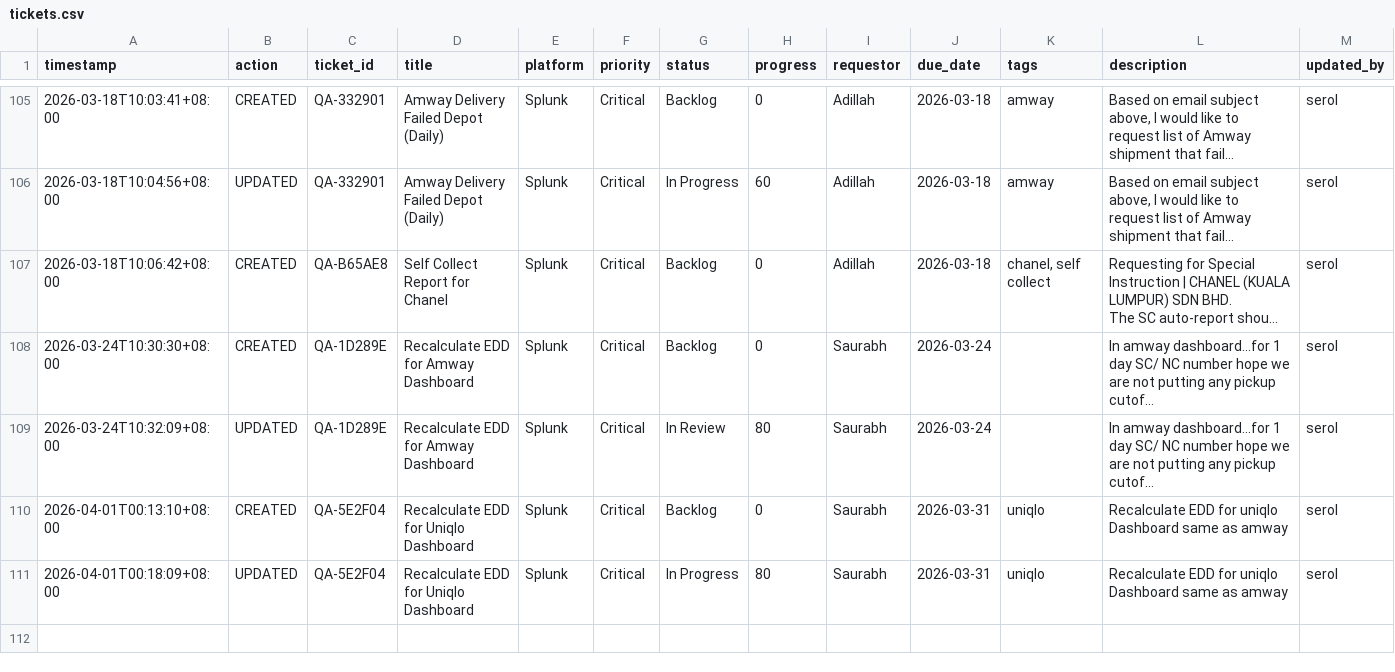
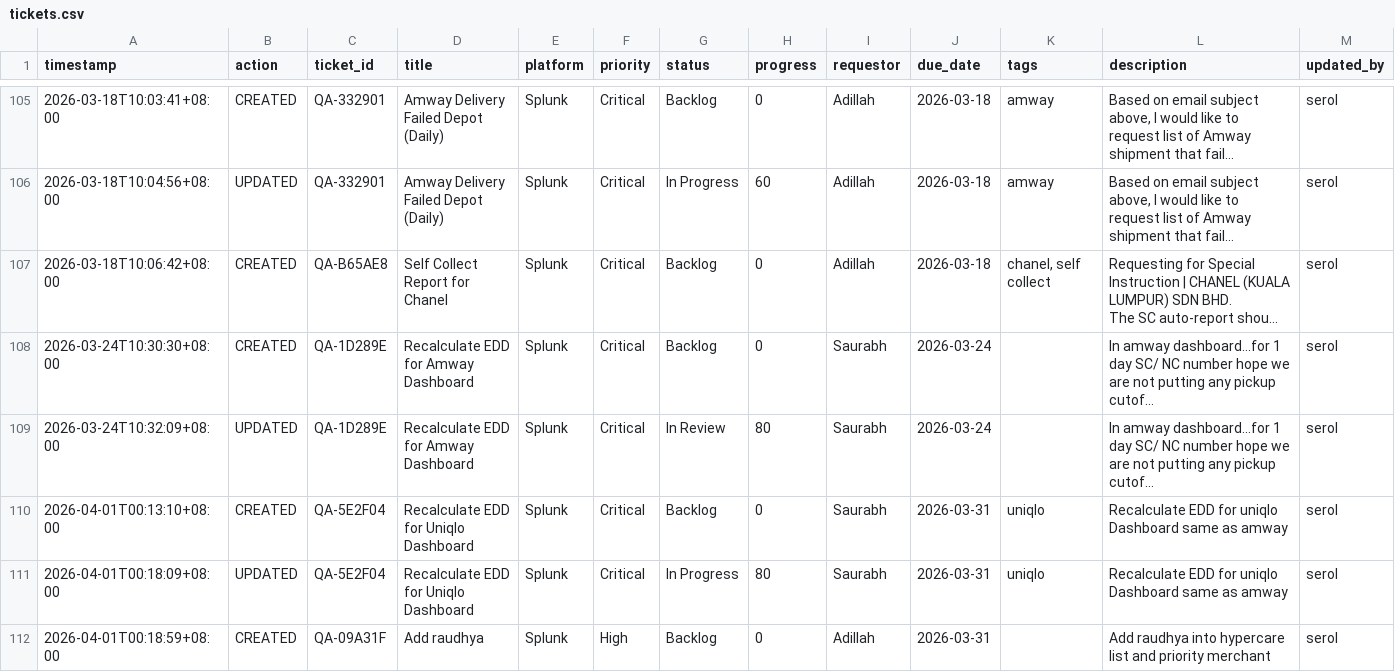
Before and after one commit to serol13/MY_opsX, a CSV file: tickets.csv, drawn as a sheet; only a part is shown, gaps mark what is left out; long unchanged cells end in …; rows hold the shown columns only; the diff names each change by its address in the sheet, - before the commit and + after, or states it on an @@ line.

Commit message:
[CREATED] QA-09A31F by serol — 2026-04-01T00:18

```diff
--- a/tickets.csv
+++ b/tickets.csv
+row 112: 2026-04-01T00:18:59+08:00 | CREATED | QA-09A31F | Add raudhya | Splunk | High | Backlog | 0 | Adillah | 2026-03-31 |  | Add raudhya into hypercare list and priority merchant | serol
```
